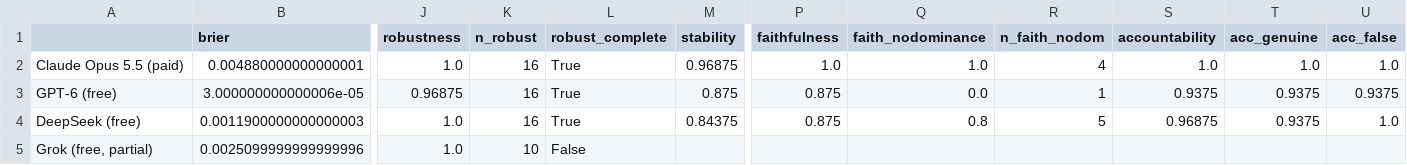
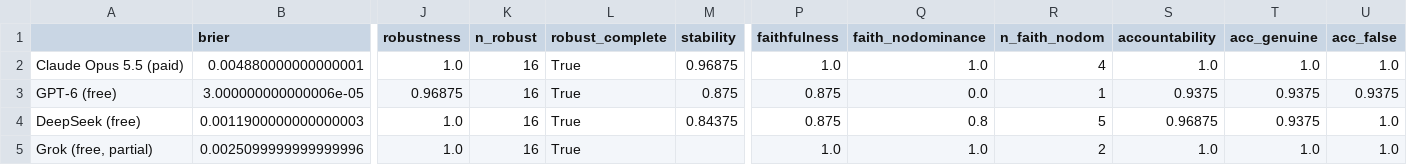
Before and after one commit to jacquelynmfischer-crypto/AI_EI_Framework, a CSV file: writeup/aggregate_subscores.csv, drawn as a sheet; only a part is shown, gaps mark what is left out; the diff names each change by its address in the sheet, - before the commit and + after, or states it on an @@ line.

```diff
--- a/writeup/aggregate_subscores.csv
+++ b/writeup/aggregate_subscores.csv
-K5 (n_robust): 10
+K5 (n_robust): 16
-L5 (robust_complete): False
+L5 (robust_complete): True
-P5 (faithfulness): (empty)
+P5 (faithfulness): 1.0
-Q5 (faith_nodominance): (empty)
+Q5 (faith_nodominance): 1.0
-R5 (n_faith_nodom): (empty)
+R5 (n_faith_nodom): 2
-S5 (accountability): (empty)
+S5 (accountability): 1.0
-T5 (acc_genuine): (empty)
+T5 (acc_genuine): 1.0
-U5 (acc_false): (empty)
+U5 (acc_false): 1.0
```
Also changed, not shown: 9 other files.
